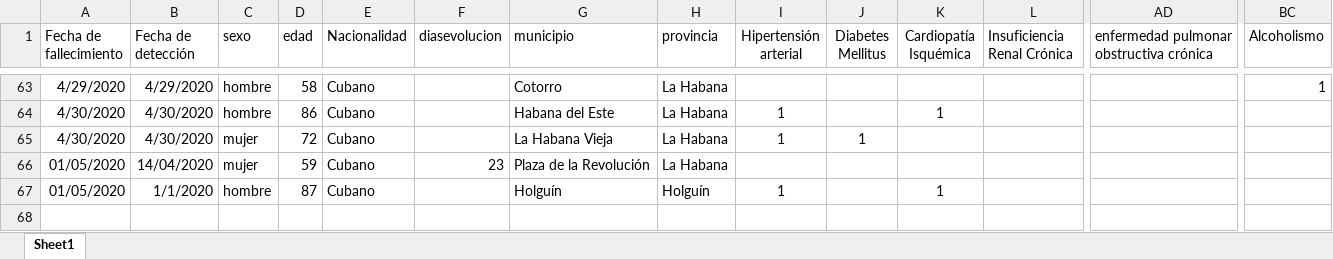
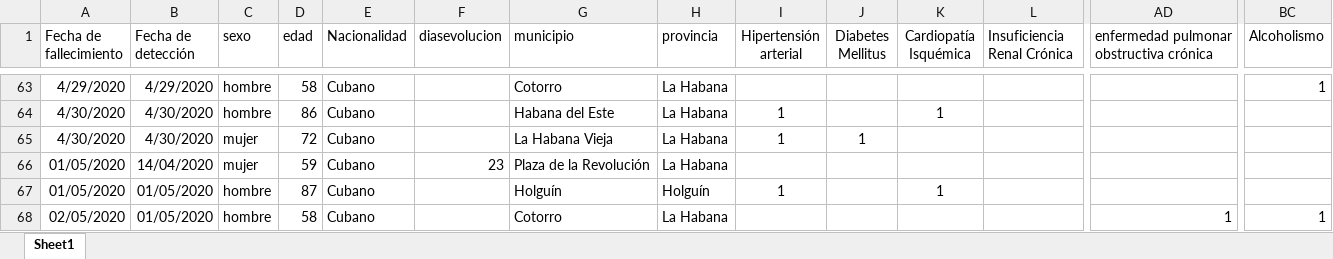
Before and after one commit to fr20587/covid19, an Excel workbook: data/muertes.xlsx, sheet Sheet1, drawn as a sheet; only a part is shown, gaps mark what is left out; values as stored, in another font and other column widths than the file's, no borders; table styles not drawn; rows hold the shown columns only; the diff names each change by its address in the sheet, - before the commit and + after, or states it on an @@ line.

```diff
--- a/data/muertes.xlsx (sheet Sheet1)
+++ b/data/muertes.xlsx (sheet Sheet1)
-B67 (Fecha de detección): 1/1/2020
+B67 (Fecha de detección): 01/05/2020
+row 68: 02/05/2020 | 01/05/2020 | hombre | 58 | Cubano |  | Cotorro | La Habana |  |  |  |  | 1 | 1
```
Also changed, not shown: 17 other files.
